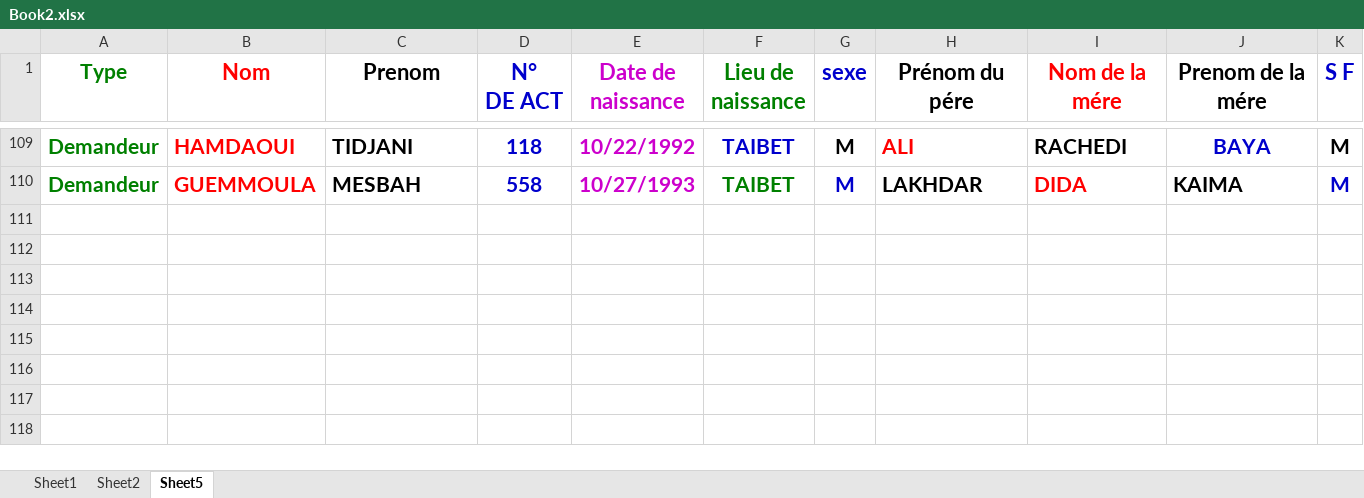
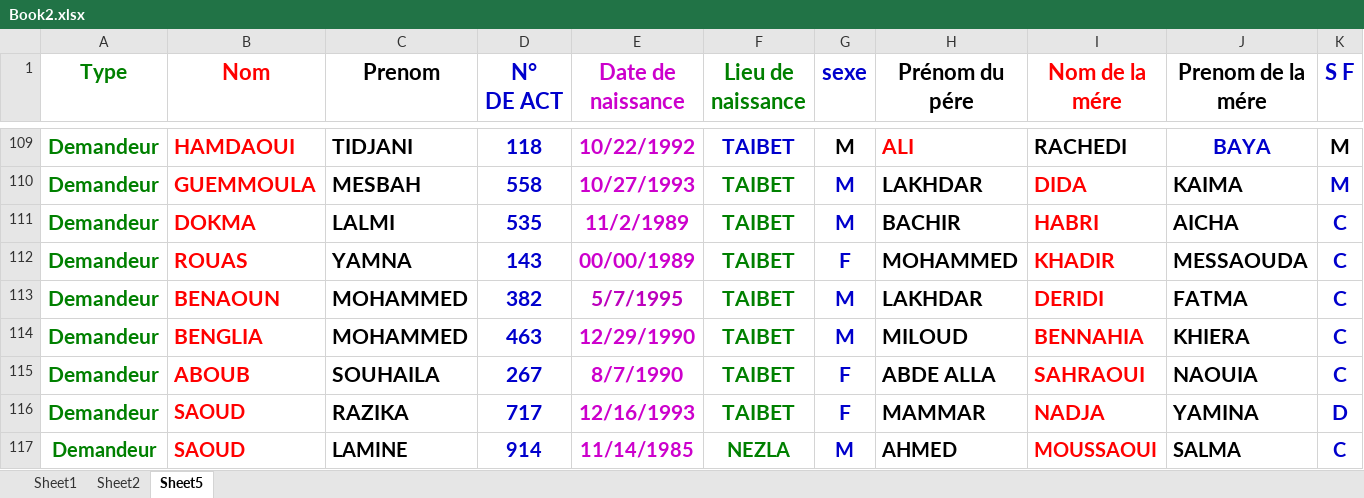
Before and after one commit to hmdmok/SDL3, an Excel workbook: importationFileUpload/Book2.xlsx, sheet Sheet5, drawn as a sheet; only a part is shown, gaps mark what is left out; values as stored, in another font and other column widths than the file's, no borders; rows hold the shown columns only; the diff covers the shown part only; the diff names each change by its address in the sheet, - before the commit and + after, or states it on an @@ line.

```diff
--- a/importationFileUpload/Book2.xlsx (sheet Sheet5)
+++ b/importationFileUpload/Book2.xlsx (sheet Sheet5)
+row 111: Demandeur | DOKMA | LALMI | 535 | 11/2/1989 | TAIBET | M | BACHIR | HABRI | AICHA | C
+row 112: Demandeur | ROUAS | YAMNA | 143 | 00/00/1989 | TAIBET | F | MOHAMMED | KHADIR | MESSAOUDA | C
+row 113: Demandeur | BENAOUN | MOHAMMED | 382 | 5/7/1995 | TAIBET | M | LAKHDAR | DERIDI | FATMA | C
+row 114: Demandeur | BENGLIA | MOHAMMED | 463 | 12/29/1990 | TAIBET | M | MILOUD | BENNAHIA | KHIERA | C
+row 115: Demandeur | ABOUB | SOUHAILA | 267 | 8/7/1990 | TAIBET | F | ABDE ALLA | SAHRAOUI | NAOUIA | C
+row 116: Demandeur | SAOUD | RAZIKA | 717 | 12/16/1993 | TAIBET | F | MAMMAR | NADJA | YAMINA | D
+row 117: Demandeur | SAOUD | LAMINE | 914 | 11/14/1985 | NEZLA | M | AHMED | MOUSSAOUI | SALMA | C
```
Also changed, not shown: 7 added rows and 9 edited cells elsewhere in this sheet, sheet Sheet2, EnquetCNAS.xlsx, EnquetCNLnew.xlsx, 7 other files.
